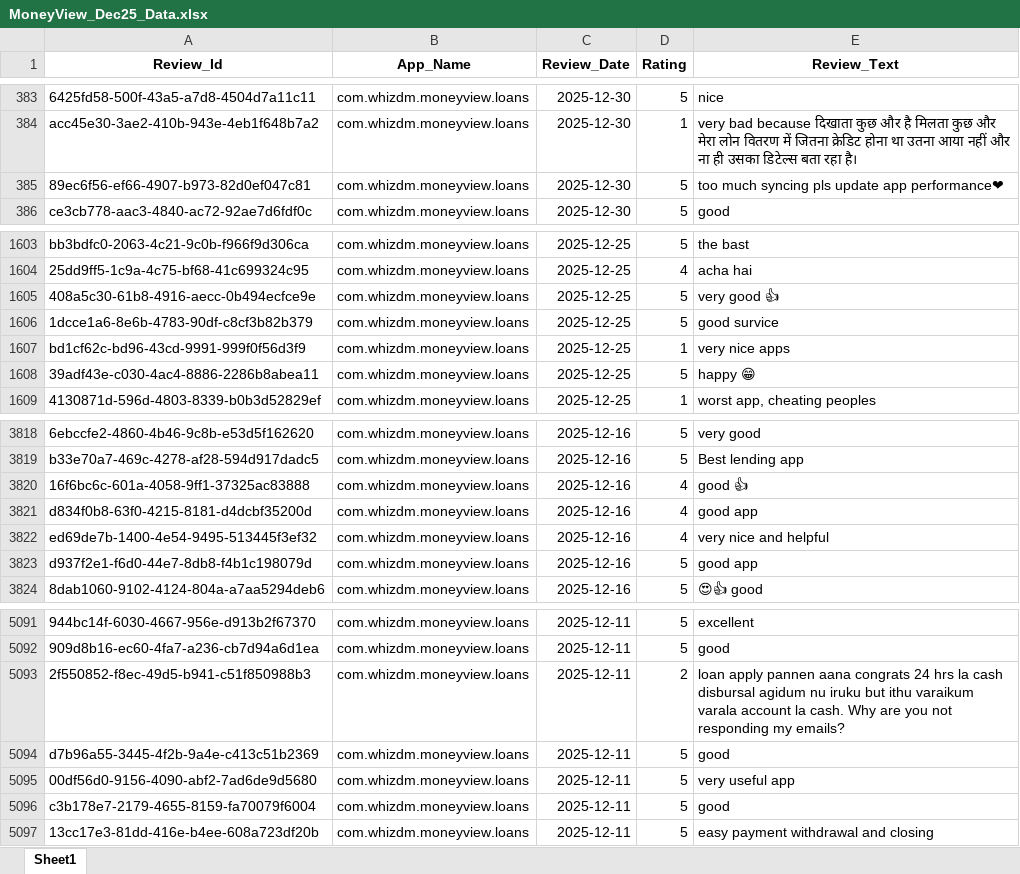
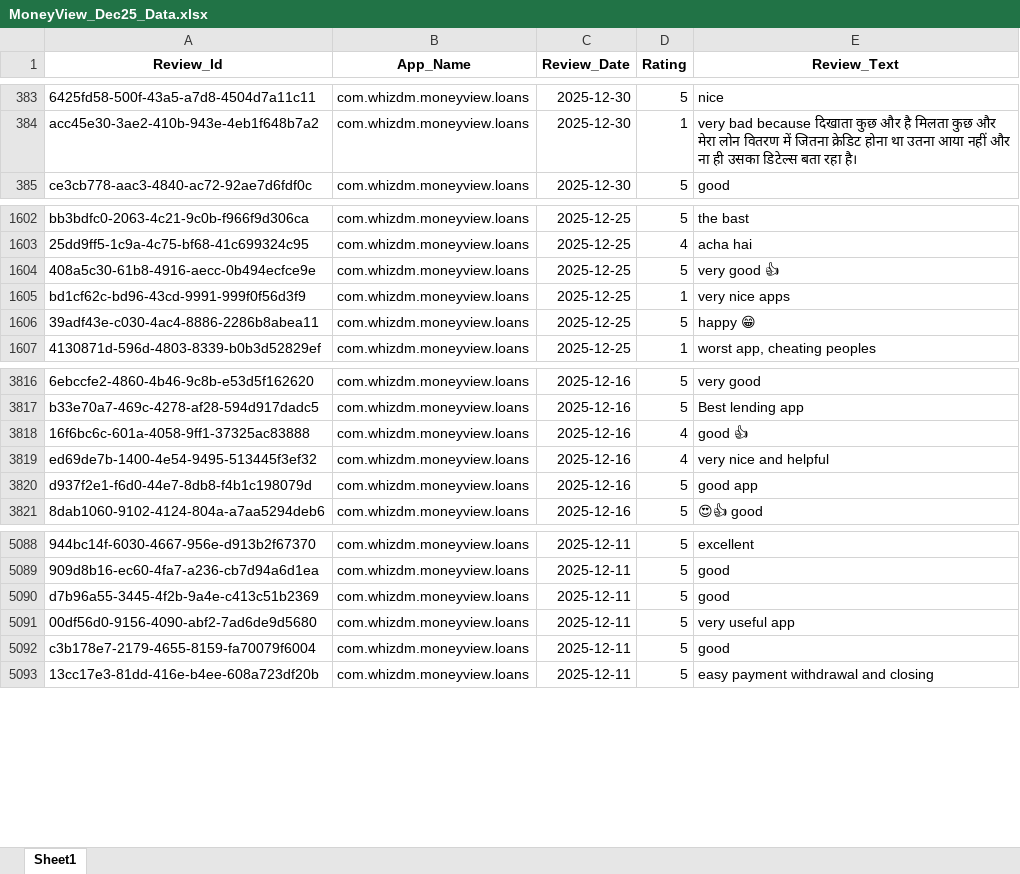
Before and after one commit to vidyasagarmane8/Github-vs-Pycharm, an Excel workbook: MoneyView_Dec25_Data.xlsx, sheet Sheet1, drawn as a sheet; only a part is shown, gaps mark what is left out; values as stored, in another font and other column widths than the file's, no borders; the diff names each change by its address in the sheet, - before the commit and + after, or states it on an @@ line.

```diff
--- a/MoneyView_Dec25_Data.xlsx (sheet Sheet1)
+++ b/MoneyView_Dec25_Data.xlsx (sheet Sheet1)
-row 385: 89ec6f56-ef66-4907-b973-82d0ef047c81 | com.whizdm.moneyview.loans | 2025-12-30 | 5 | too much syncing pls update app performance❤
-row 1606: 1dcce1a6-8e6b-4783-90df-c8cf3b82b379 | com.whizdm.moneyview.loans | 2025-12-25 | 5 | good survice
-row 3821: d834f0b8-63f0-4215-8181-d4dcbf35200d | com.whizdm.moneyview.loans | 2025-12-16 | 4 | good app
-row 5093: 2f550852-f8ec-49d5-b941-c51f850988b3 | com.whizdm.moneyview.loans | 2025-12-11 | 2 | loan apply pannen aana congrats 24 hrs la cash disbursal agidum nu iruku but ithu varaikum varala account la cash. Why are you not responding my emails?
```
